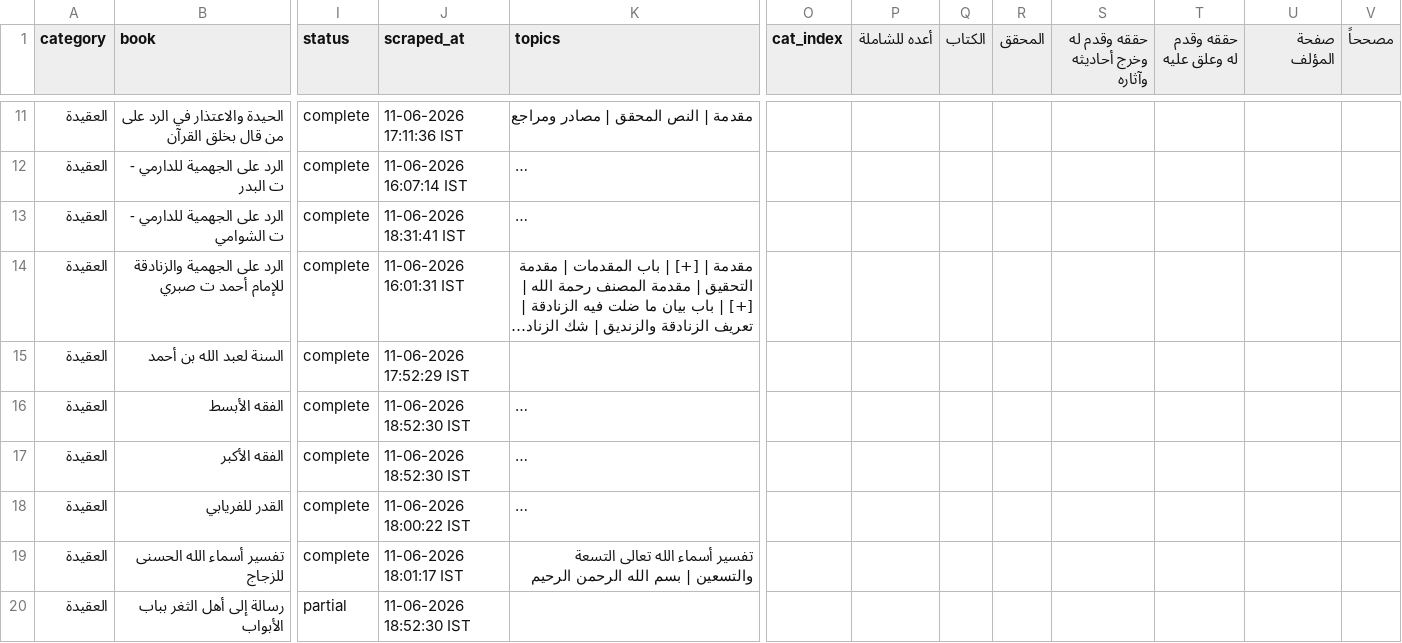
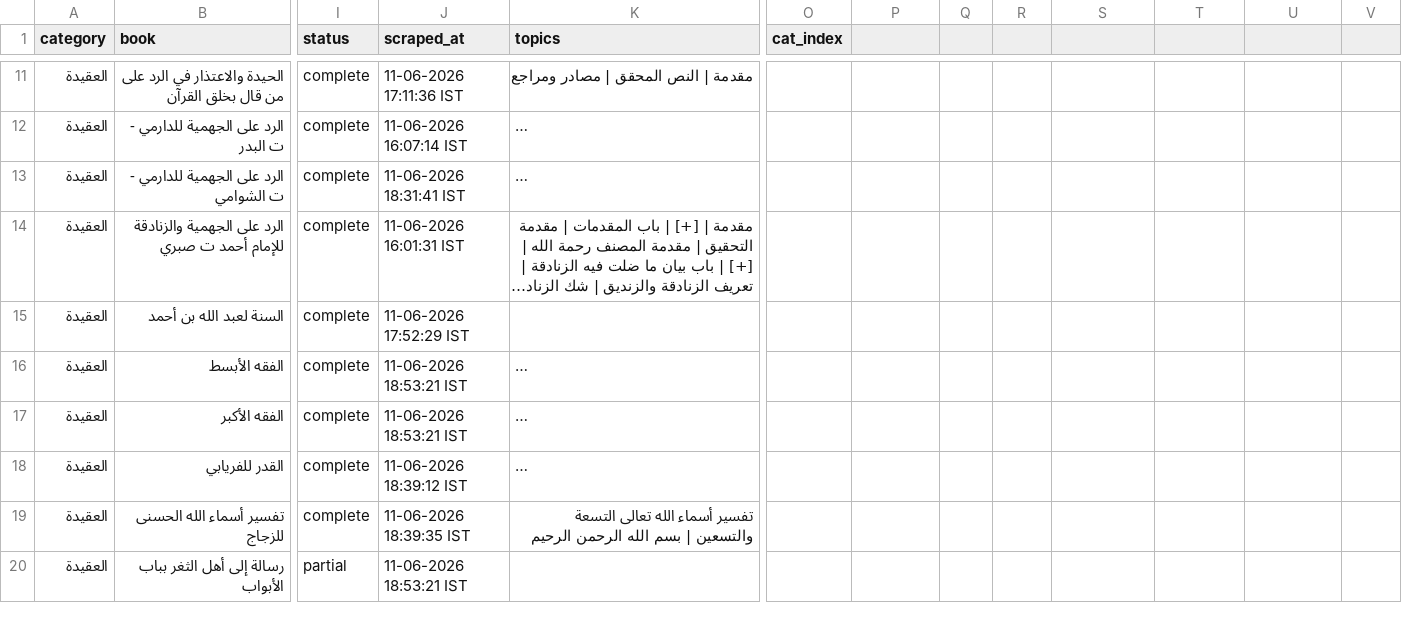
Before and after one commit to farhan281/al-qalam-project, a CSV file: shamela_output/reports/العقيدة.csv, drawn as a sheet; only a part is shown, gaps mark what is left out; long unchanged cells end in …; the diff covers the shown part only; the diff names each change by its address in the sheet, - before the commit and + after, or states it on an @@ line.

```diff
--- a/shamela_output/reports/العقيدة.csv
+++ b/shamela_output/reports/العقيدة.csv
-P1: أعده للشاملة
+P1: (empty)
-Q1: الكتاب
+Q1: (empty)
-R1: المحقق
+R1: (empty)
-S1: حققه وقدم له وخرج أحاديثه وآثاره
+S1: (empty)
-T1: حققه وقدم له وعلق عليه
+T1: (empty)
-U1: صفحة المؤلف
+U1: (empty)
-V1: مصححاً
+V1: (empty)
-J16:J17 (scraped_at): 11-06-2026 18:52:30 IST
+J16:J17 (scraped_at): 11-06-2026 18:53:21 IST
-J18 (scraped_at): 11-06-2026 18:00:22 IST
+J18 (scraped_at): 11-06-2026 18:39:12 IST
-J19 (scraped_at): 11-06-2026 18:01:17 IST
+J19 (scraped_at): 11-06-2026 18:39:35 IST
-J20 (scraped_at): 11-06-2026 18:52:30 IST
+J20 (scraped_at): 11-06-2026 18:53:21 IST
```
Also changed, not shown: 15 edited cells elsewhere in this file, 8 other files.
